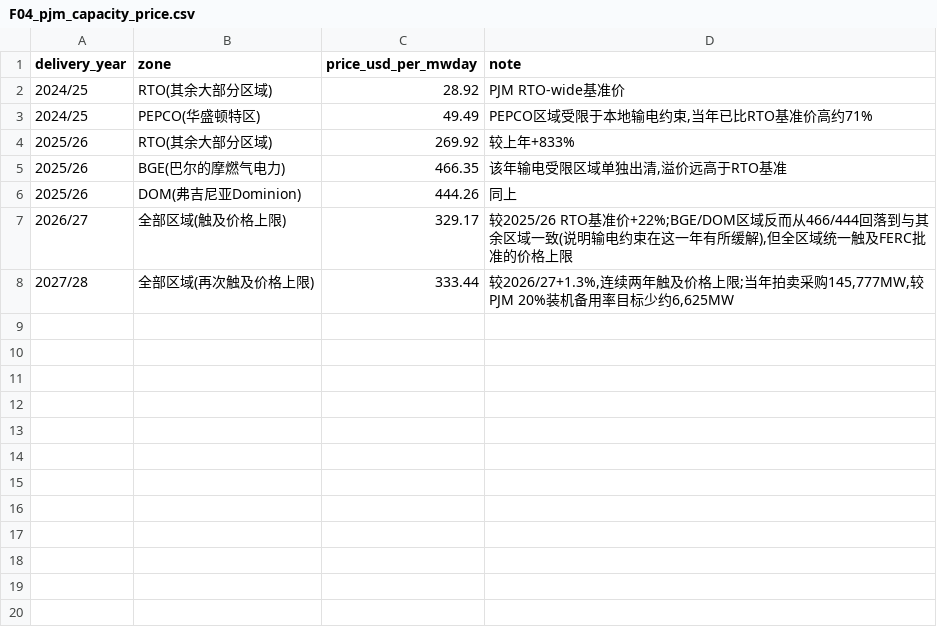
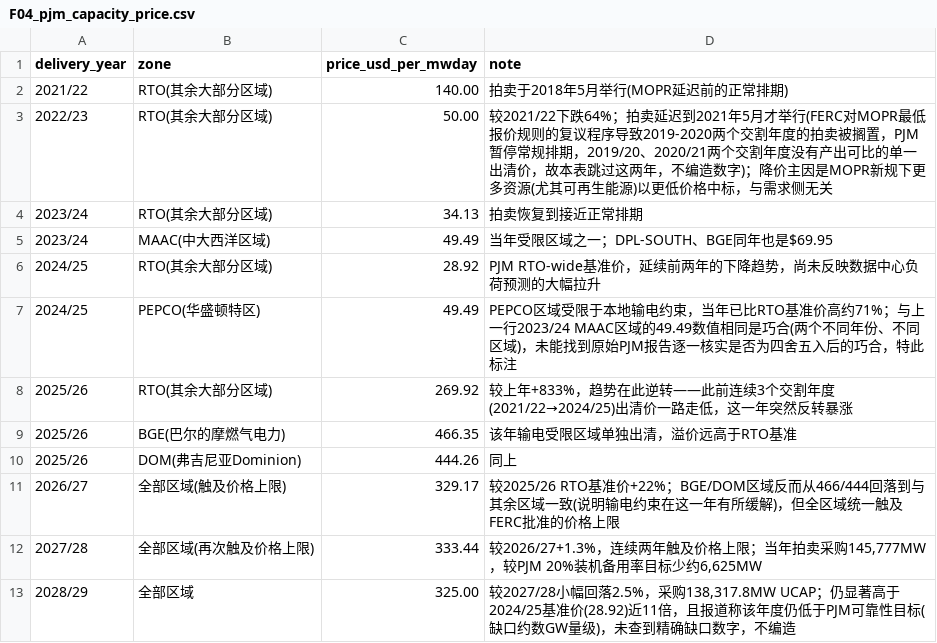
Before and after one commit to harry1924/AI-data-center, a CSV file: project/data/processed/F04_pjm_capacity_price.csv, drawn as a sheet; addresses are those after the commit; the diff names each change by its address in the sheet, - before the commit and + after, or states it on an @@ line.

```diff
--- a/project/data/processed/F04_pjm_capacity_price.csv
+++ b/project/data/processed/F04_pjm_capacity_price.csv
+row 2: 2021/22 | RTO(其余大部分区域) | 140.00 | 拍卖于2018年5月举行(MOPR延迟前的正常排期)
+row 3: 2022/23 | RTO(其余大部分区域) | 50.00 | 较2021/22下跌64%；拍卖延迟到2021年5月才举行(FERC对MOPR最低报价规则的复议程序导致2019-2020两个交割年度的拍卖被搁置，PJM暂停常规排期，2019/20、2020/21两个交割年度没有产出可比的单一出清价，故本表跳过这两年，不编造数字)；降价主因是MOPR新规下更多资源(尤其可再生能源)以更低价格中标，与需求侧无关
+row 4: 2023/24 | RTO(其余大部分区域) | 34.13 | 拍卖恢复到接近正常排期
+row 5: 2023/24 | MAAC(中大西洋区域) | 49.49 | 当年受限区域之一；DPL-SOUTH、BGE同年也是$69.95
-D6 (note): PJM RTO-wide基准价
+D6 (note): PJM RTO-wide基准价，延续前两年的下降趋势，尚未反映数据中心负荷预测的大幅拉升
-D7 (note): …输电约束,当年已比RTO基准价高约71%
+D7 (note): …输电约束，当年已比RTO基准价高约71%；与上一行2023/24 MAAC区域的49.49数值相同是巧合(两个不同年份、不同区域)，未能找到原始PJM报告逐一核实是否为四舍五入后的巧合，特此标注
-D8 (note): 较上年+833%
+D8 (note): 较上年+833%，趋势在此逆转——此前连续3个交割年度(2021/22→2024/25)出清价一路走低，这一年突然反转暴涨
-D9 (note): 该年输电受限区域单独出清,溢价远高于RTO基准
+D9 (note): 该年输电受限区域单独出清，溢价远高于RTO基准
-D11 (note): …RTO基准价+22%;BGE/DOM区域反而从466/444回落到与其余区域一致(说明输电约束在这一年有所缓解),但全区域…
+D11 (note): …RTO基准价+22%；BGE/DOM区域反而从466/444回落到与其余区域一致(说明输电约束在这一年有所缓解)，但全区域…
-D12 (note): 较2026/27+1.3%,连续两年触及价格上限;当年拍卖采购145,777MW,较PJM 20%装…
+D12 (note): 较2026/27+1.3%，连续两年触及价格上限；当年拍卖采购145,777MW，较PJM 20%装…
+row 13: 2028/29 | 全部区域 | 325.00 | 较2027/28小幅回落2.5%，采购138,317.8MW UCAP；仍显著高于2024/25基准价(28.92)近11倍，且报道称该年度仍低于PJM可靠性目标(缺口约数GW量级)，未查到精确缺口数字，不编造
```
Also changed, not shown: 4 other files.
